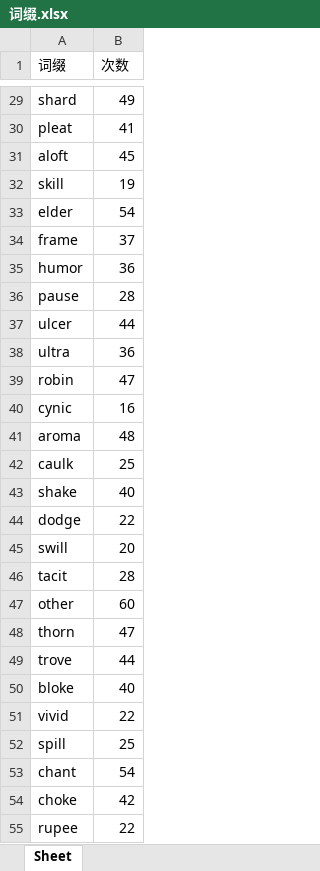
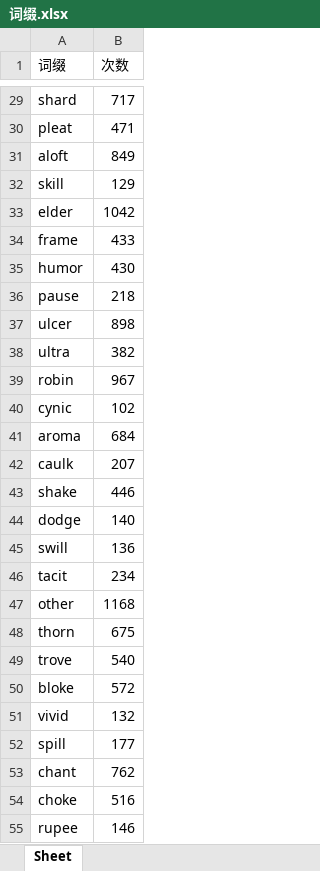
Before and after one commit to Alyfrea/mcm_wordle, an Excel workbook: 词缀.xlsx, sheet Sheet, drawn as a sheet; only a part is shown, gaps mark what is left out; values as stored, in another font and other column widths than the file's, no borders; the diff covers the shown part only; the diff names each change by its address in the sheet, - before the commit and + after, or states it on an @@ line.

```diff
--- a/词缀.xlsx (sheet Sheet)
+++ b/词缀.xlsx (sheet Sheet)
-B29 (次数): 49
+B29 (次数): 717
-B30 (次数): 41
+B30 (次数): 471
-B31 (次数): 45
+B31 (次数): 849
-B32 (次数): 19
+B32 (次数): 129
-B33 (次数): 54
+B33 (次数): 1042
-B34 (次数): 37
+B34 (次数): 433
-B35 (次数): 36
+B35 (次数): 430
-B36 (次数): 28
+B36 (次数): 218
-B37 (次数): 44
+B37 (次数): 898
-B38 (次数): 36
+B38 (次数): 382
-B39 (次数): 47
+B39 (次数): 967
-B40 (次数): 16
+B40 (次数): 102
-B41 (次数): 48
+B41 (次数): 684
-B42 (次数): 25
+B42 (次数): 207
-B43 (次数): 40
+B43 (次数): 446
-B44 (次数): 22
+B44 (次数): 140
-B45 (次数): 20
+B45 (次数): 136
-B46 (次数): 28
+B46 (次数): 234
-B47 (次数): 60
+B47 (次数): 1168
-B48 (次数): 47
+B48 (次数): 675
-B49 (次数): 44
+B49 (次数): 540
-B50 (次数): 40
+B50 (次数): 572
-B51 (次数): 22
+B51 (次数): 132
-B52 (次数): 25
+B52 (次数): 177
-B53 (次数): 54
+B53 (次数): 762
-B54 (次数): 42
+B54 (次数): 516
-B55 (次数): 22
+B55 (次数): 146
```
Also changed, not shown: 332 edited cells elsewhere in this sheet, 1 other file.
